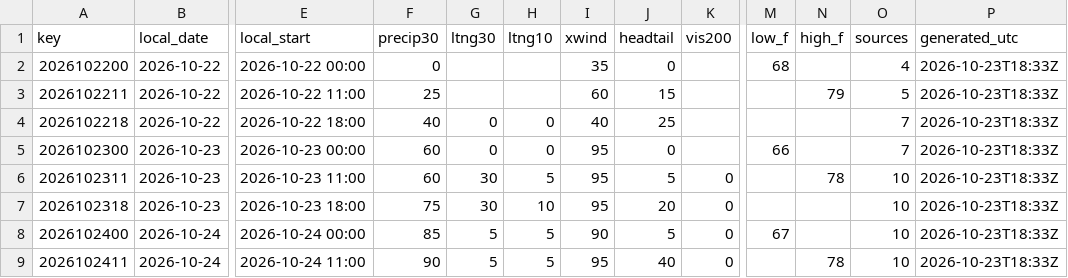
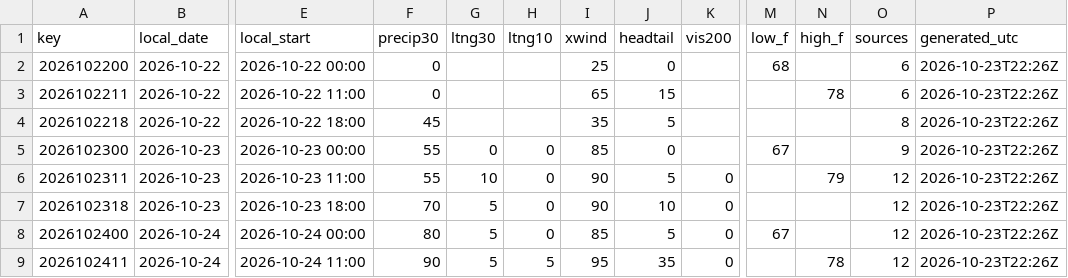
Before and after one commit to cyclonecizek/SLFWeather, a CSV file: docs/data/constraints.csv, drawn as a sheet; only a part is shown, gaps mark what is left out; the diff covers the shown part only; the diff names each change by its address in the sheet, - before the commit and + after, or states it on an @@ line.

```diff
--- a/docs/data/constraints.csv
+++ b/docs/data/constraints.csv
-I2 (xwind): 35
+I2 (xwind): 25
-O2 (sources): 4
+O2 (sources): 6
-P2:P9 (generated_utc): 2026-10-23T18:33Z
+P2:P9 (generated_utc): 2026-10-23T22:26Z
-F3 (precip30): 25
+F3 (precip30): 0
-I3 (xwind): 60
+I3 (xwind): 65
-N3 (high_f): 79
+N3 (high_f): 78
-O3 (sources): 5
+O3 (sources): 6
-F4 (precip30): 40
+F4 (precip30): 45
-G4 (ltng30): 0
+G4 (ltng30): (empty)
-H4 (ltng10): 0
+H4 (ltng10): (empty)
-I4 (xwind): 40
+I4 (xwind): 35
-J4 (headtail): 25
+J4 (headtail): 5
-O4 (sources): 7
+O4 (sources): 8
-F5:F6 (precip30): 60
+F5:F6 (precip30): 55
-I5 (xwind): 95
+I5 (xwind): 85
-M5 (low_f): 66
+M5 (low_f): 67
-O5 (sources): 7
+O5 (sources): 9
-G6 (ltng30): 30
+G6 (ltng30): 10
-H6 (ltng10): 5
+H6 (ltng10): 0
-I6:I7 (xwind): 95
+I6:I7 (xwind): 90
-N6 (high_f): 78
+N6 (high_f): 79
-O6:O9 (sources): 10
+O6:O9 (sources): 12
-F7 (precip30): 75
+F7 (precip30): 70
-G7 (ltng30): 30
+G7 (ltng30): 5
-H7 (ltng10): 10
+H7 (ltng10): 0
-J7 (headtail): 20
+J7 (headtail): 10
-F8 (precip30): 85
+F8 (precip30): 80
-H8 (ltng10): 5
+H8 (ltng10): 0
-I8 (xwind): 90
+I8 (xwind): 85
-J9 (headtail): 40
+J9 (headtail): 35
```
Also changed, not shown: 97 edited cells elsewhere in this file, docs/data/KTTS_ENS_wind.csv, docs/data/KTTS_NBM_wind.csv, 11 other files.
